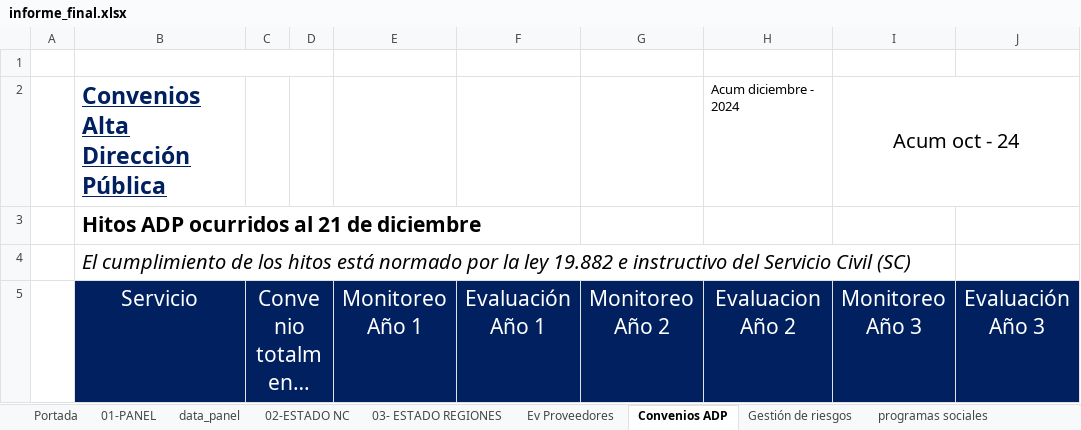
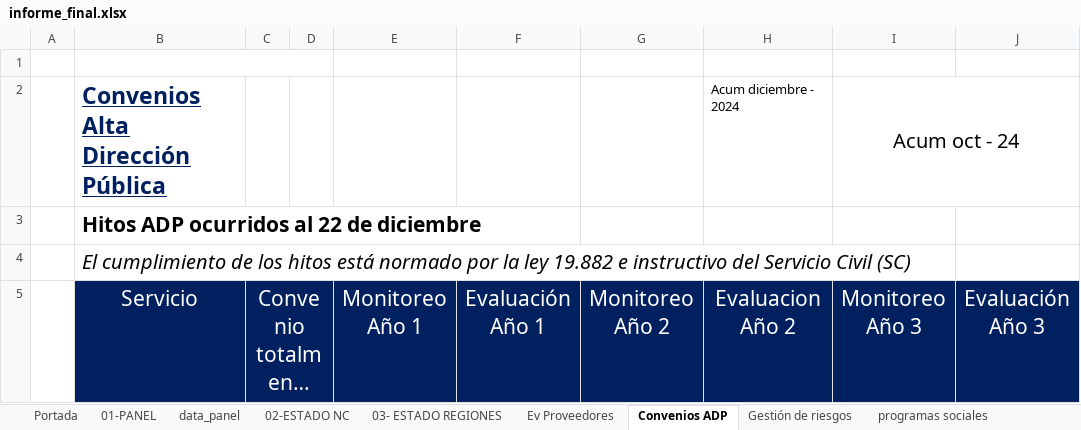
Before and after one commit to joaquinMineduc/ARMM, an Excel workbook: Backend/output/informe_final.xlsx, sheet Convenios ADP, drawn as a sheet; only a part is shown; long unchanged cells end in …; values as stored, in another font and other column widths than the file's, no borders; charts and pictures not drawn; the diff names each change by its address in the sheet, - before the commit and + after, or states it on an @@ line.

```diff
--- a/Backend/output/informe_final.xlsx (sheet Convenios ADP)
+++ b/Backend/output/informe_final.xlsx (sheet Convenios ADP)
-B3 (Servicio): Hitos ADP ocurridos al 21 de diciembre
+B3 (Servicio): Hitos ADP ocurridos al 22 de diciembre
```
Also changed, not shown: sheet Ev Proveedores, charts or pictures, Backend/Input/Reports/formato.xlsx, 2 other files.
